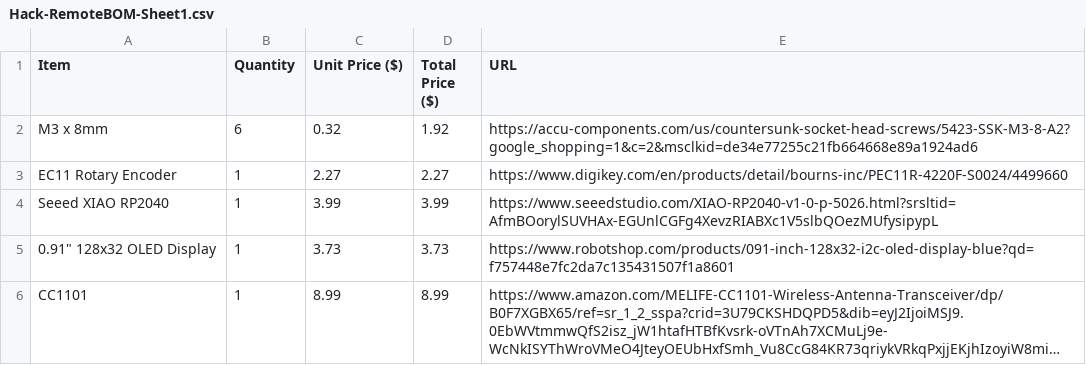
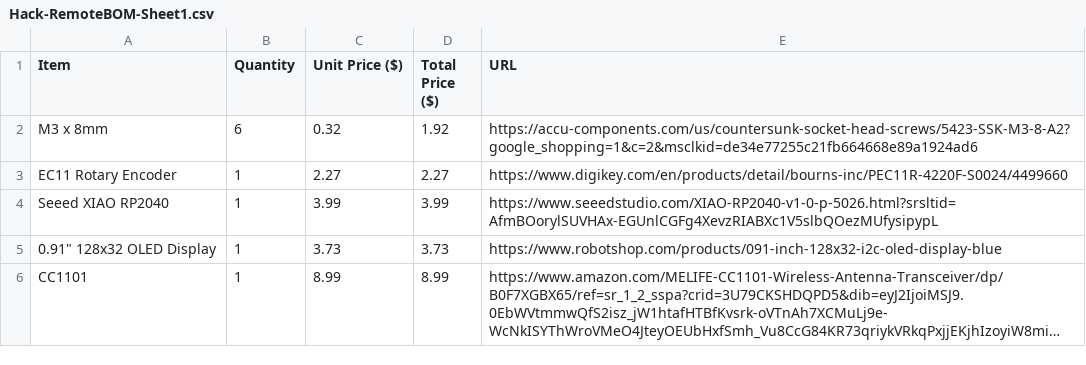
Before and after one commit to Artgod13/Hack-Remote, a CSV file: Hack-RemoteBOM-Sheet1.csv, drawn as a sheet; long unchanged cells end in …; the diff names each change by its address in the sheet, - before the commit and + after, or states it on an @@ line.

Commit message:
Update BOM with new items and URLs

```diff
--- a/Hack-RemoteBOM-Sheet1.csv
+++ b/Hack-RemoteBOM-Sheet1.csv
-E5 (URL): https://www.robotshop.com/products/091-inch-128x32-i2c-oled-display-blue?qd=f757448e7fc2da7c135431507f1a8601
+E5 (URL): https://www.robotshop.com/products/091-inch-128x32-i2c-oled-display-blue
```
